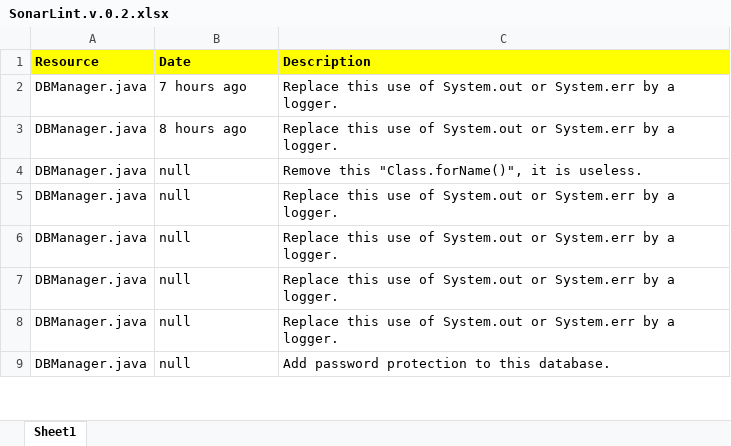
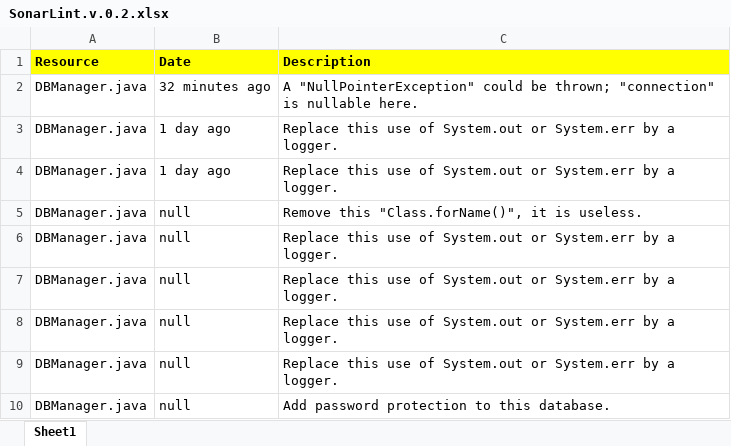
Before and after one commit to simpy-surbhi/EPITRELLO, an Excel workbook: Report/SonarLint.v.0.2.xlsx, sheet Sheet1, drawn as a sheet; only a part is shown; values as stored, in another font and other column widths than the file's, no borders; addresses are those after the commit; the diff covers the shown part only; the diff names each change by its address in the sheet, - before the commit and + after, or states it on an @@ line.

```diff
--- a/Report/SonarLint.v.0.2.xlsx (sheet Sheet1)
+++ b/Report/SonarLint.v.0.2.xlsx (sheet Sheet1)
+row 2: DBManager.java | 32 minutes ago | A "NullPointerException" could be thrown; "connection" is nullable here.
-B3 (Date): 7 hours ago
+B3 (Date): 1 day ago
-B4 (Date): 8 hours ago
+B4 (Date): 1 day ago
```
Also changed, not shown: 8 added rows, 8 removed rows and 1 edited cell elsewhere in this sheet, 6 other files.
